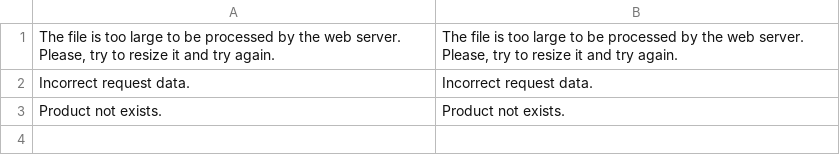
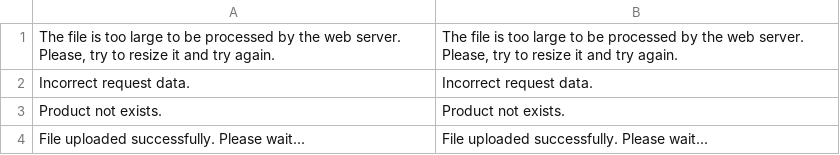
Before and after one commit to oriolauge/magento1-upload-progress-bar, a CSV file: app/locale/en_US/Oag_UploadProgressBar.csv, drawn as a sheet.

```diff
--- a/app/locale/en_US/Oag_UploadProgressBar.csv
+++ b/app/locale/en_US/Oag_UploadProgressBar.csv
@@ -3 +3,2 @@
 "Product not exists.","Product not exists."
+"File uploaded successfully. Please wait...","File uploaded successfully. Please wait..."
```
Also changed, not shown: app/locale/es_ES/Oag_UploadProgressBar.csv, 2 other files.
